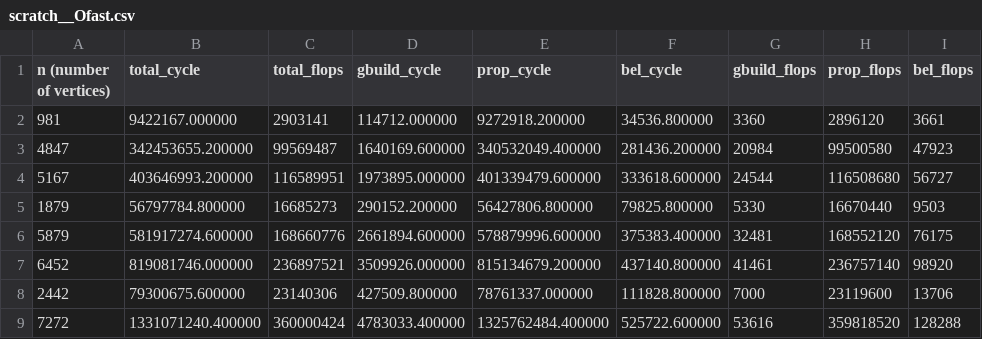
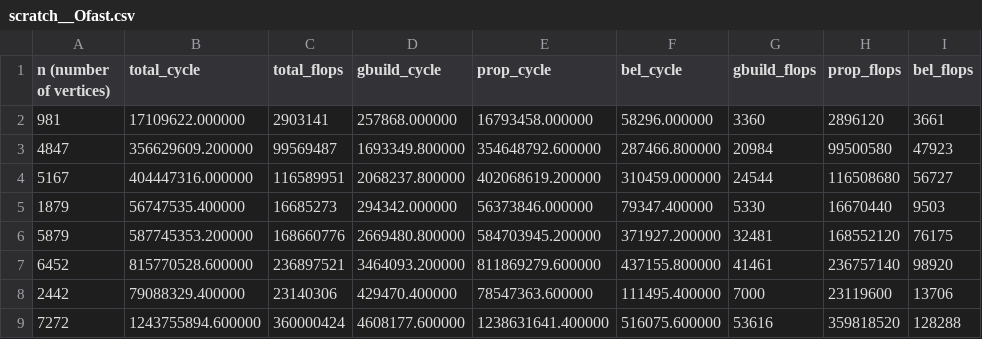
Before and after one commit to trinhhe/ASL, a CSV file: measurement_utils/scratch__Ofast.csv, drawn as a sheet; only a part is shown; the diff covers the shown part only.

```diff
--- a/measurement_utils/scratch__Ofast.csv
+++ b/measurement_utils/scratch__Ofast.csv
@@ -1,9 +1,9 @@
 n (number of vertices), total_cycle, total_flops, gbuild_cycle, prop_cycle, bel_cycle, gbuild_flops, prop_flops, bel_flops
-981, 9422167.000000, 2903141, 114712.000000, 9272918.200000, 34536.800000, 3360, 2896120, 3661
-4847, 342453655.200000, 99569487, 1640169.600000, 340532049.400000, 281436.200000, 20984, 99500580, 47923
-5167, 403646993.200000, 116589951, 1973895.000000, 401339479.600000, 333618.600000, 24544, 116508680, 56727
-1879, 56797784.800000, 16685273, 290152.200000, 56427806.800000, 79825.800000, 5330, 16670440, 9503
-5879, 581917274.600000, 168660776, 2661894.600000, 578879996.600000, 375383.400000, 32481, 168552120, 76175
-6452, 819081746.000000, 236897521, 3509926.000000, 815134679.200000, 437140.800000, 41461, 236757140, 98920
-2442, 79300675.600000, 23140306, 427509.800000, 78761337.000000, 111828.800000, 7000, 23119600, 13706
-7272, 1331071240.400000, 360000424, 4783033.400000, 1325762484.400000, 525722.600000, 53616, 359818520, 128288
+981, 17109622.000000, 2903141, 257868.000000, 16793458.000000, 58296.000000, 3360, 2896120, 3661
+4847, 356629609.200000, 99569487, 1693349.800000, 354648792.600000, 287466.800000, 20984, 99500580, 47923
+5167, 404447316.000000, 116589951, 2068237.800000, 402068619.200000, 310459.000000, 24544, 116508680, 56727
+1879, 56747535.400000, 16685273, 294342.000000, 56373846.000000, 79347.400000, 5330, 16670440, 9503
+5879, 587745353.200000, 168660776, 2669480.800000, 584703945.200000, 371927.200000, 32481, 168552120, 76175
+6452, 815770528.600000, 236897521, 3464093.200000, 811869279.600000, 437155.800000, 41461, 236757140, 98920
+2442, 79088329.400000, 23140306, 429470.400000, 78547363.600000, 111495.400000, 7000, 23119600, 13706
+7272, 1243755894.600000, 360000424, 4608177.600000, 1238631641.400000, 516075.600000, 53616, 359818520, 128288
```
Also changed, not shown: 24 edited cells elsewhere in this file, 30 other files.
